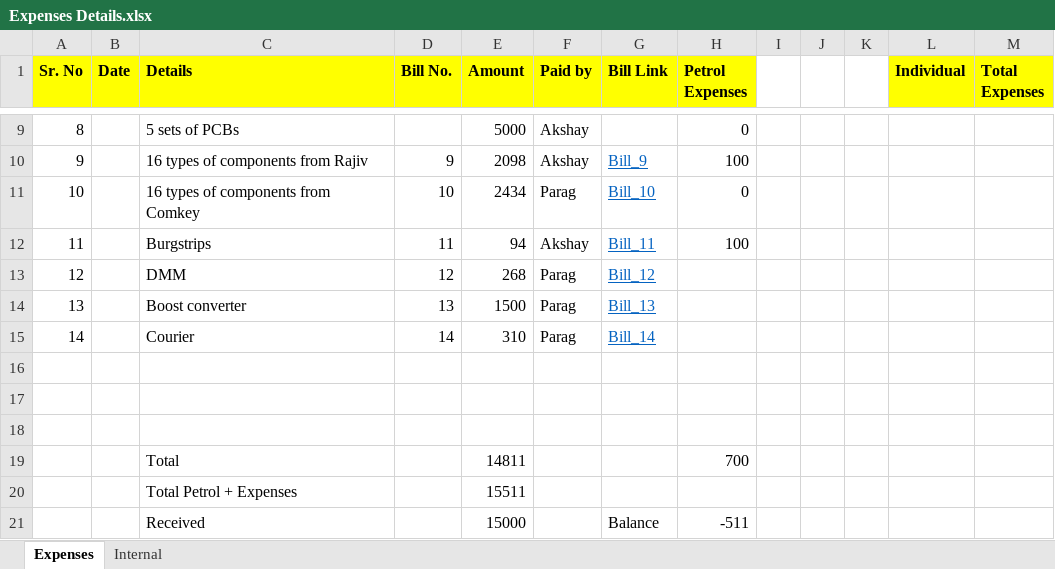
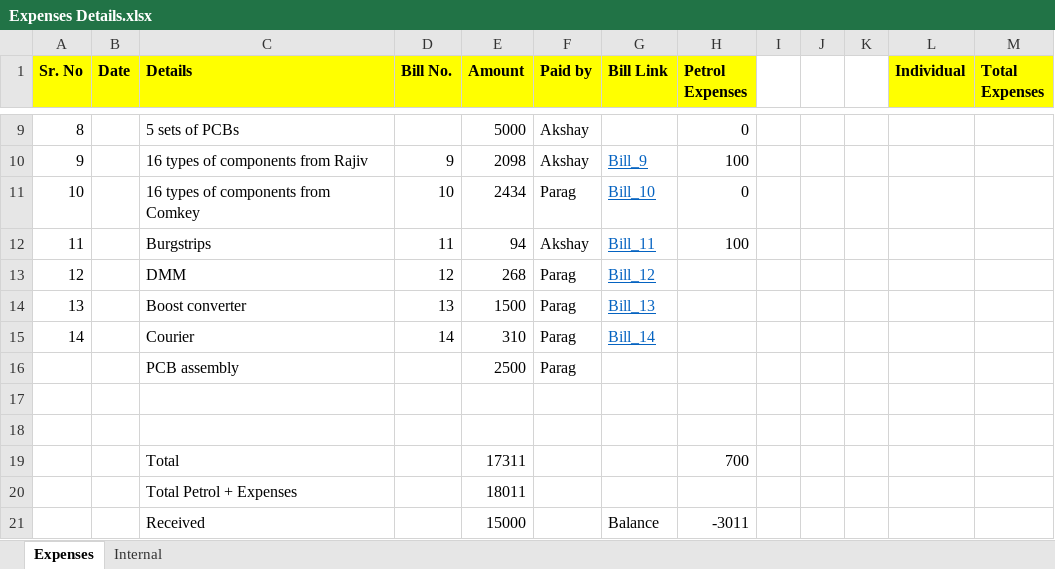
Before and after one commit to Akshay1595/Lithium-ion_battery_as_service, an Excel workbook: Docs/Expenses Details.xlsx, sheet Expenses, drawn as a sheet; only a part is shown, gaps mark what is left out; values as stored, in another font and other column widths than the file's, no borders; removed rows and columns are numbered as before the commit, all else as after; the diff names each change by its address in the sheet, - before the commit and + after, or states it on an @@ line.

Commit message:
updated Expenses

```diff
--- a/Docs/Expenses Details.xlsx (sheet Expenses)
+++ b/Docs/Expenses Details.xlsx (sheet Expenses)
+row 16:  |  | PCB assembly |  | 2500 | Parag
-row 18: (empty)
-E19 (Amount): 14811
+E19 (Amount): 17311
-E20 (Amount): 15511
+E20 (Amount): 18011
-H21 (Petrol Expenses): -511
+H21 (Petrol Expenses): -3011
```
